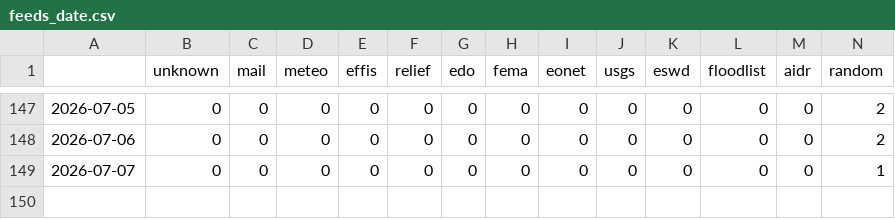
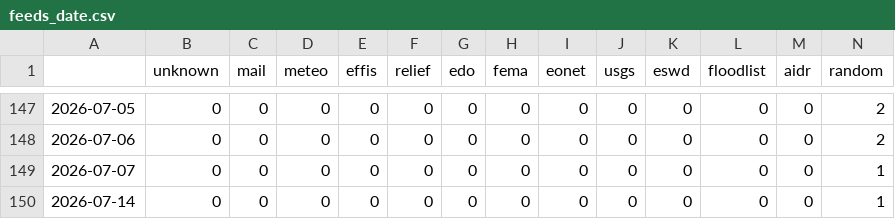
Before and after one commit to MarcoL95-News25/ArabianExtremes, a CSV file: csv/feeds_date.csv, drawn as a sheet; only a part is shown, gaps mark what is left out; rows hold the shown columns only; the diff names each change by its address in the sheet, - before the commit and + after, or states it on an @@ line.

```diff
--- a/csv/feeds_date.csv
+++ b/csv/feeds_date.csv
+row 150: 2026-07-14 | 0 | 0 | 0 | 0 | 0 | 0 | 0 | 0 | 0 | 0 | 0 | 0 | 1
```
Also changed, not shown: csv/extremes_date.csv, 5 other files.
